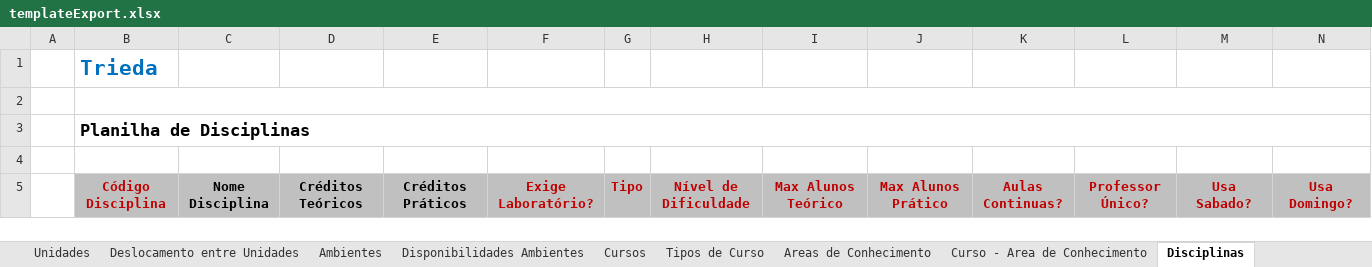
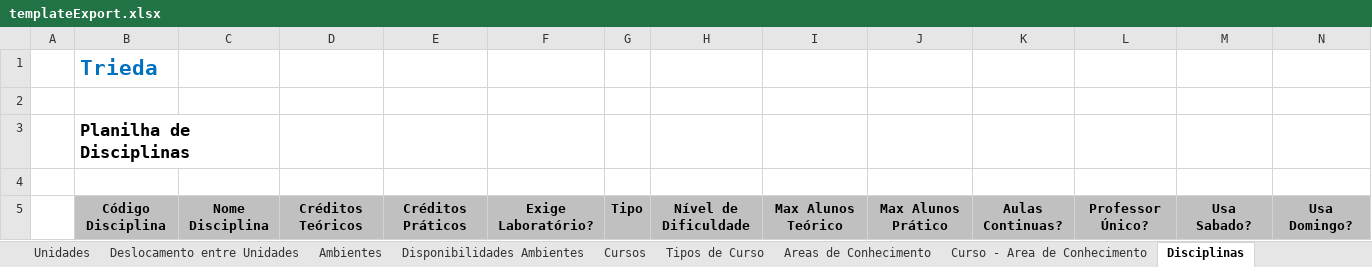
Before and after one commit to VillzVic/Trieda, an Excel workbook: code/client/web/src/main/resources/templateExport.xlsx, sheet Disciplinas, drawn as a sheet; values as stored, in another font and other column widths than the file's, no borders; the diff names each change by its address in the sheet, - before the commit and + after, or states it on an @@ line.

```diff
--- a/code/client/web/src/main/resources/templateExport.xlsx (sheet Disciplinas)
+++ b/code/client/web/src/main/resources/templateExport.xlsx (sheet Disciplinas)
-B2:N2 merged
-B3:N3 merged
+B3:C3 merged
-B5 text colour: #C00000
+B5 text colour: black
-F5:N5 text colour: #C00000
+F5:N5 text colour: black
```
Also changed, not shown: sheet Professores, sheet Ambientes, sheet Resumo por Campus, sheet Disciplinas Co-Requisitos, sheet Disciplinas Pre-Requisitos, sheet Habilitacao dos Professores, 41 more sheets, charts or pictures, 1 other file.
